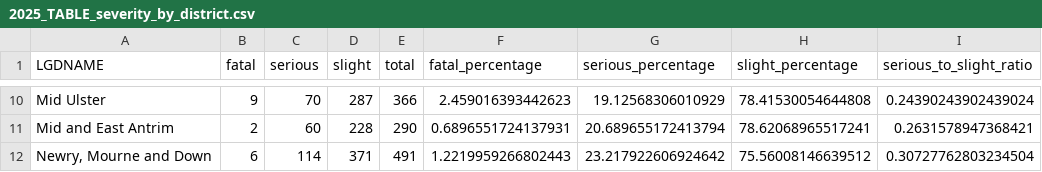
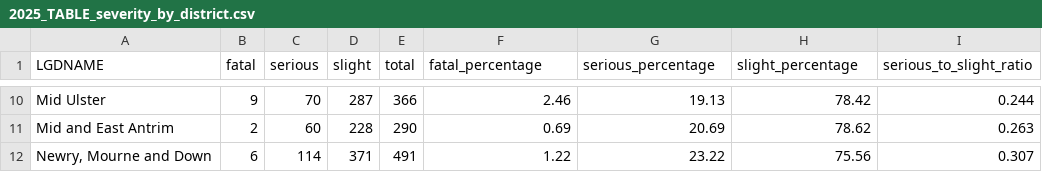
Before and after one commit to MartinCervenka00/ni-traffic-collision-analysis, a CSV file: outputs/2025_TABLE_severity_by_district.csv, drawn as a sheet; only a part is shown, gaps mark what is left out; the diff covers the shown part only; the diff names each change by its address in the sheet, - before the commit and + after, or states it on an @@ line.

Commit message:
Choropleth maps added
adding choropleth map for serious, slight and ratio and function improved

```diff
--- a/outputs/2025_TABLE_severity_by_district.csv
+++ b/outputs/2025_TABLE_severity_by_district.csv
-F10 (fatal_percentage): 2.459016393442623
+F10 (fatal_percentage): 2.46
-G10 (serious_percentage): 19.12568306010929
+G10 (serious_percentage): 19.13
-H10 (slight_percentage): 78.41530054644808
+H10 (slight_percentage): 78.42
-I10 (serious_to_slight_ratio): 0.24390243902439024
+I10 (serious_to_slight_ratio): 0.244
-F11 (fatal_percentage): 0.6896551724137931
+F11 (fatal_percentage): 0.69
-G11 (serious_percentage): 20.689655172413794
+G11 (serious_percentage): 20.69
-H11 (slight_percentage): 78.62068965517241
+H11 (slight_percentage): 78.62
-I11 (serious_to_slight_ratio): 0.2631578947368421
+I11 (serious_to_slight_ratio): 0.263
-F12 (fatal_percentage): 1.2219959266802443
+F12 (fatal_percentage): 1.22
-G12 (serious_percentage): 23.217922606924642
+G12 (serious_percentage): 23.22
-H12 (slight_percentage): 75.56008146639512
+H12 (slight_percentage): 75.56
-I12 (serious_to_slight_ratio): 0.30727762803234504
+I12 (serious_to_slight_ratio): 0.307
```
Also changed, not shown: 31 edited cells elsewhere in this file, 5 other files.
